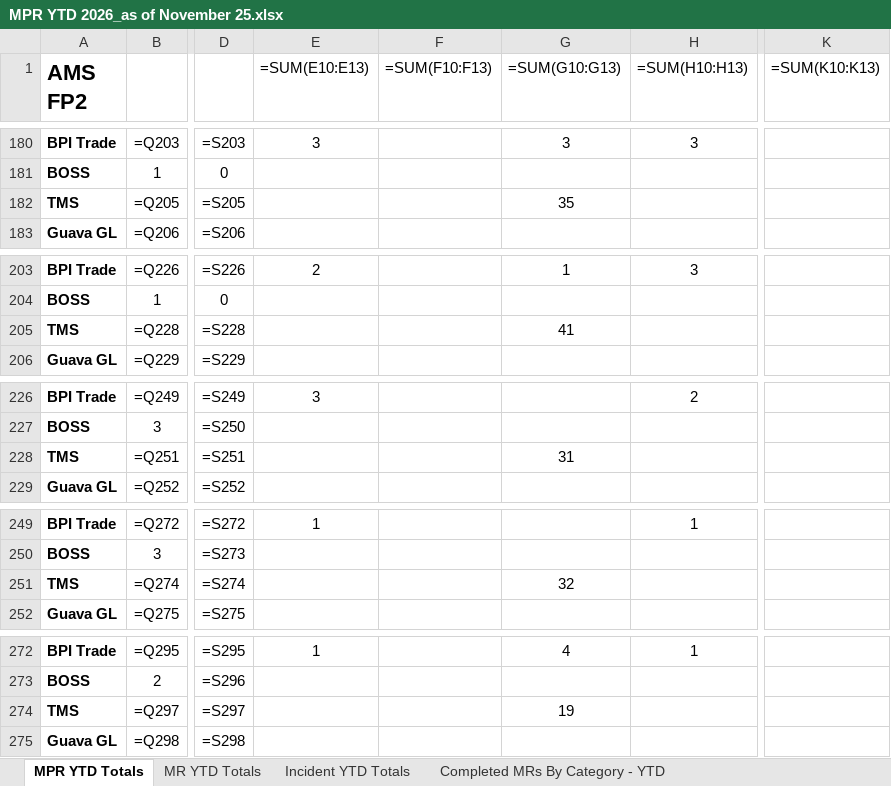
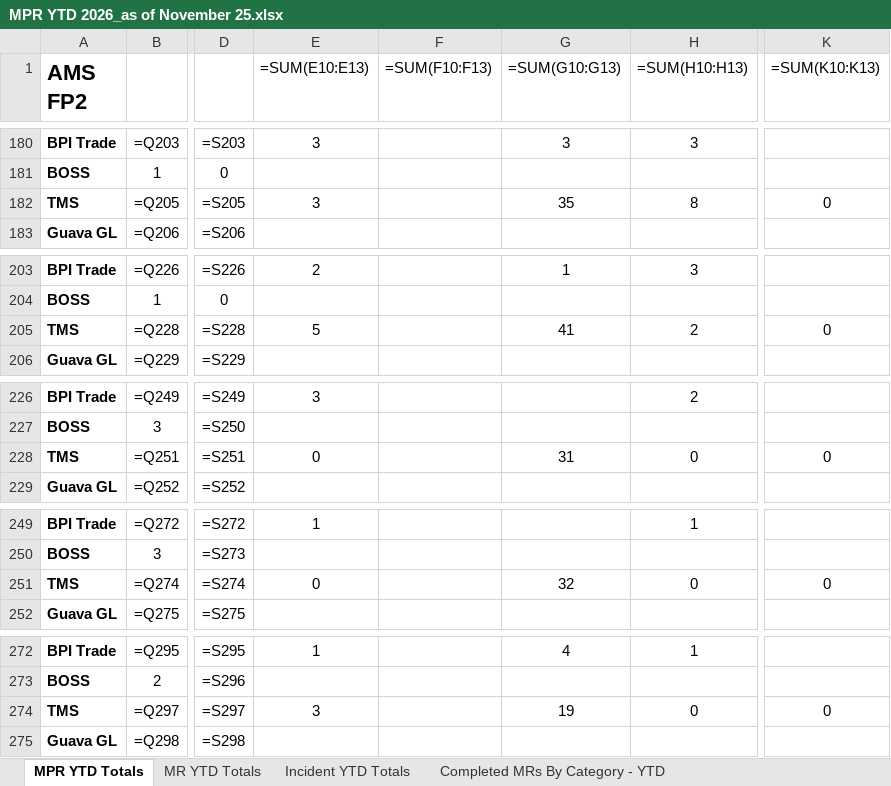
Before and after one commit to atvillandres/MPR-YTD-Analyst, an Excel workbook: output/MPR YTD 2026_as of November 25.xlsx, sheet MPR YTD Totals, drawn as a sheet; only a part is shown, gaps mark what is left out; values as stored, in another font and other column widths than the file's, no borders; formulas without a stored value are shown as written; the diff covers the shown part only; the diff names each change by its address in the sheet, - before the commit and + after, or states it on an @@ line.

```diff
--- a/output/MPR YTD 2026_as of November 25.xlsx (sheet MPR YTD Totals)
+++ b/output/MPR YTD 2026_as of November 25.xlsx (sheet MPR YTD Totals)
-E182 (=SUM(E10:E13)): (empty)
+E182 (=SUM(E10:E13)): 3
-H182 (=SUM(H10:H13)): (empty)
+H182 (=SUM(H10:H13)): 8
-K182 (=SUM(K10:K13)): (empty)
+K182 (=SUM(K10:K13)): 0
-E205 (=SUM(E10:E13)): (empty)
+E205 (=SUM(E10:E13)): 5
-H205 (=SUM(H10:H13)): (empty)
+H205 (=SUM(H10:H13)): 2
-K205 (=SUM(K10:K13)): (empty)
+K205 (=SUM(K10:K13)): 0
-E228 (=SUM(E10:E13)): (empty)
+E228 (=SUM(E10:E13)): 0
-H228 (=SUM(H10:H13)): (empty)
+H228 (=SUM(H10:H13)): 0
-K228 (=SUM(K10:K13)): (empty)
+K228 (=SUM(K10:K13)): 0
-E251 (=SUM(E10:E13)): (empty)
+E251 (=SUM(E10:E13)): 0
-H251 (=SUM(H10:H13)): (empty)
+H251 (=SUM(H10:H13)): 0
-K251 (=SUM(K10:K13)): (empty)
+K251 (=SUM(K10:K13)): 0
-E274 (=SUM(E10:E13)): (empty)
+E274 (=SUM(E10:E13)): 3
-H274 (=SUM(H10:H13)): (empty)
+H274 (=SUM(H10:H13)): 0
-K274 (=SUM(K10:K13)): (empty)
+K274 (=SUM(K10:K13)): 0
```
Also changed, not shown: 18 edited cells elsewhere in this sheet, sheet Completed MRs By Category - YTD, sheet MR - Key Acconplishment, sheet Completed Adhoc MR YTD Totals, 1 other file.
